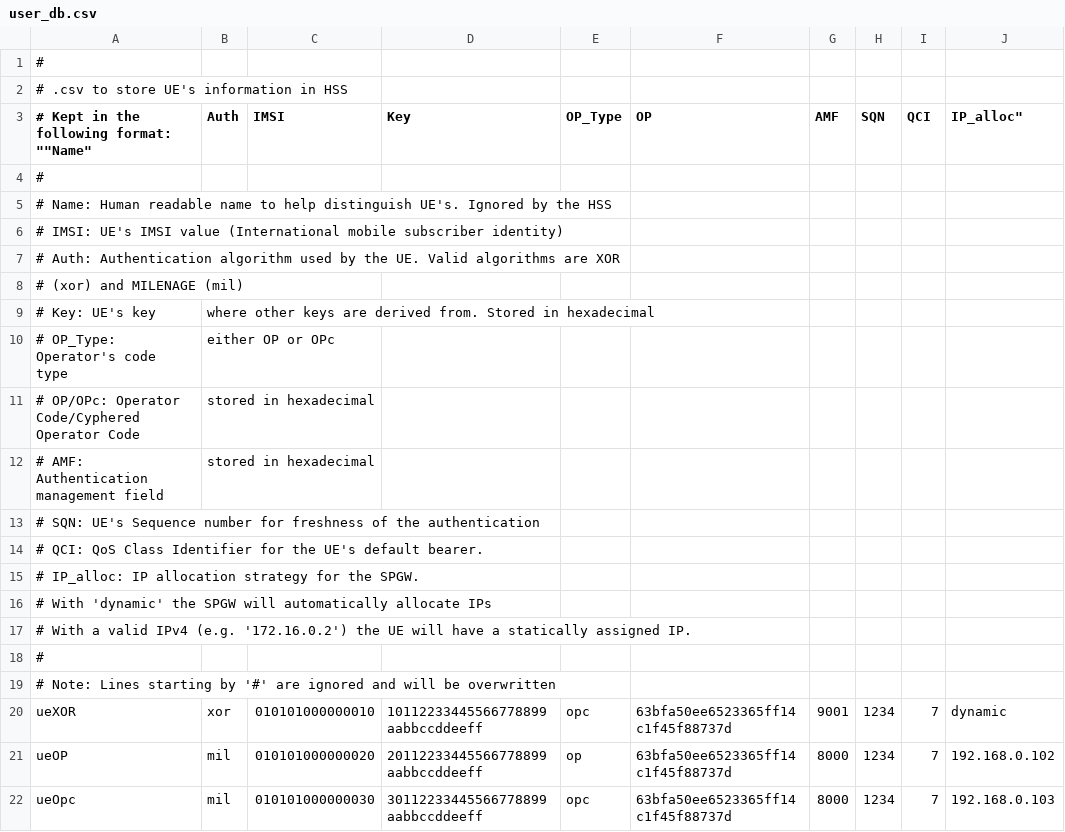
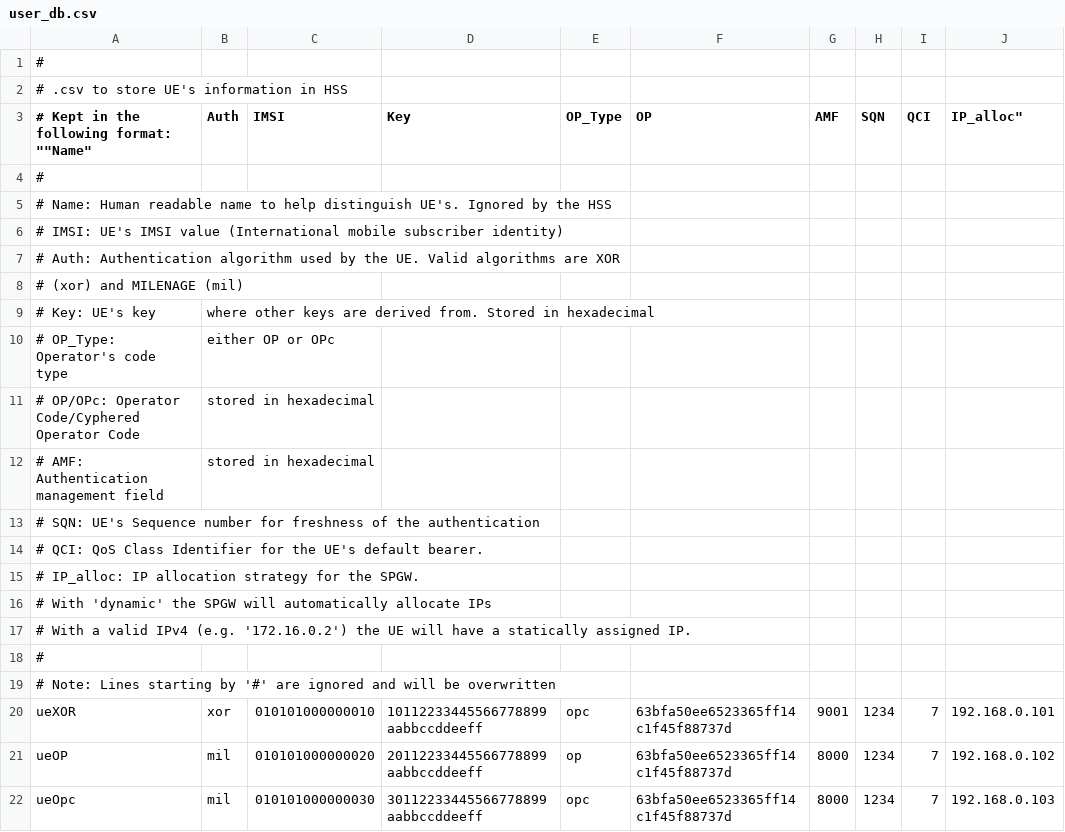
Before and after one commit to Mathias-Ooms/srsLTE_install, a CSV file: conf/user_db.csv, drawn as a sheet.

Commit message:
Reverted ip to static one

```diff
--- a/conf/user_db.csv
+++ b/conf/user_db.csv
@@ -19,3 +19,3 @@
 # Note: Lines starting by '#' are ignored and will be overwritten,,,,,,,,,
-ueXOR,xor,010101000000010,10112233445566778899aabbccddeeff,opc,63bfa50ee6523365ff14c1f45f88737d,9001,1234,7,dynamic
+ueXOR,xor,010101000000010,10112233445566778899aabbccddeeff,opc,63bfa50ee6523365ff14c1f45f88737d,9001,1234,7,192.168.0.101
 ueOP,mil,010101000000020,20112233445566778899aabbccddeeff,op,63bfa50ee6523365ff14c1f45f88737d,8000,1234,7,192.168.0.102
```
